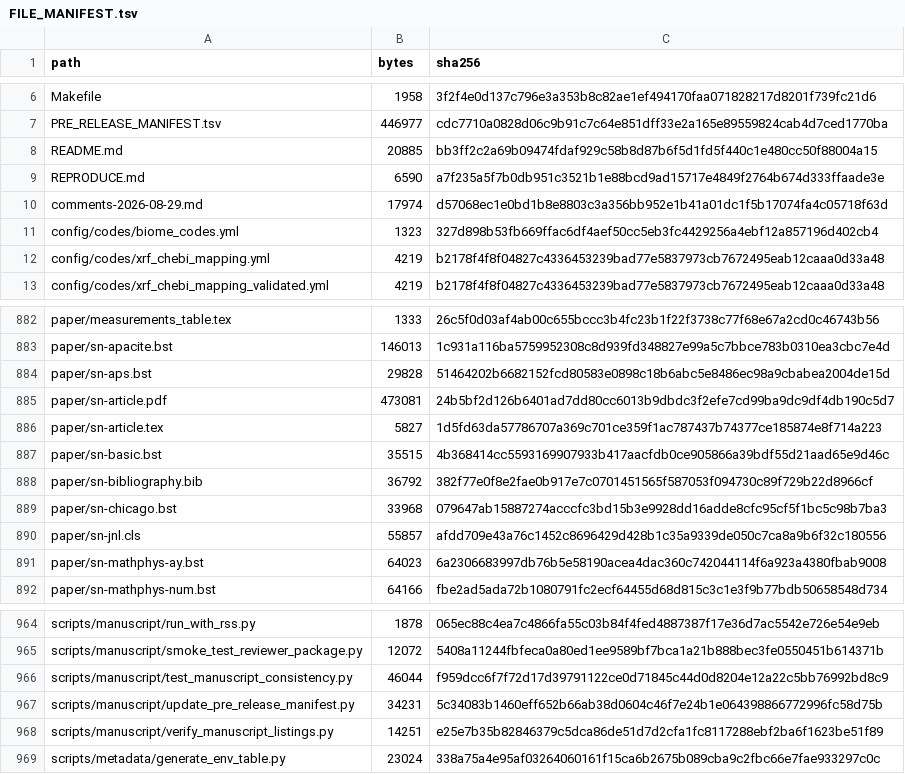
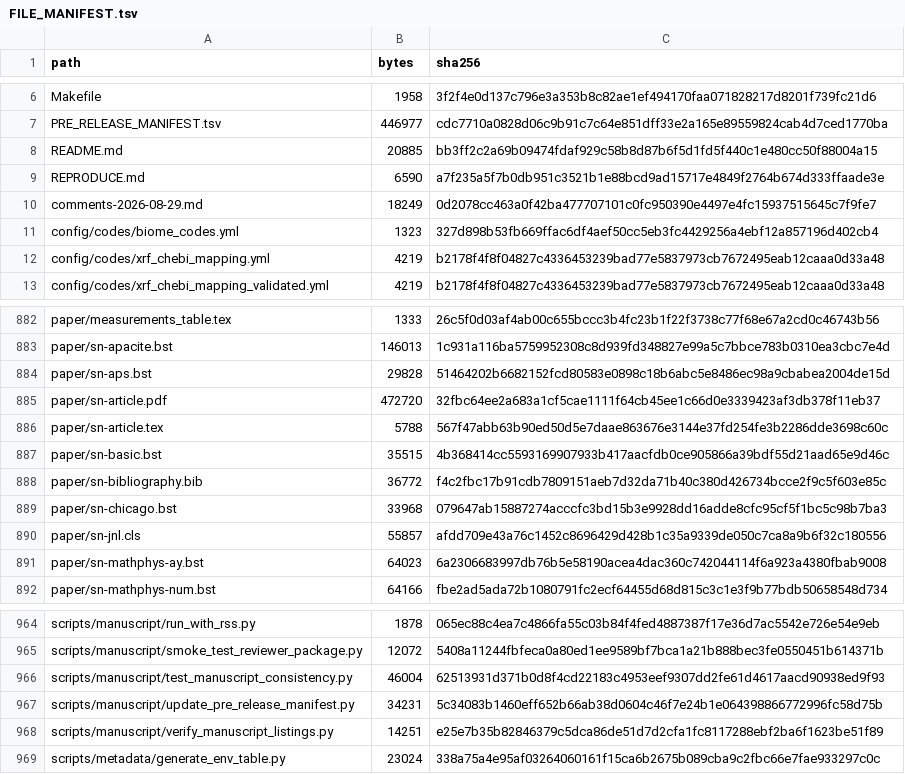
Before and after one commit to bio-ontology-research-group/empty-quarter-ecology-data, a TSV file: FILE_MANIFEST.tsv, drawn as a sheet; only a part is shown, gaps mark what is left out.

```diff
--- a/FILE_MANIFEST.tsv
+++ b/FILE_MANIFEST.tsv
@@ -9,3 +9,3 @@ README.md	20885	bb3ff2c2a69b09474fdaf929c58b8d87b6f5d1fd5f440c1e480cc50f88004a15
 REPRODUCE.md	6590	a7f235a5f7b0db951c3521b1e88bcd9ad15717e4849f2764b674d333ffaade3e
-comments-2026-08-29.md	17974	d57068ec1e0bd1b8e8803c3a356bb952e1b41a01dc1f5b17074fa4c05718f63d
+comments-2026-08-29.md	18249	0d2078cc463a0f42ba477707101c0fc950390e4497e4fc15937515645c7f9fe7
 config/codes/biome_codes.yml	1323	327d898b53fb669ffac6df4aef50cc5eb3fc4429256a4ebf12a857196d402cb4
@@ -884,6 +884,6 @@ paper/sn-apacite.bst	146013	1c931a116ba5759952308c8d939fd348827e99a5c7bbce783b03
 paper/sn-aps.bst	29828	51464202b6682152fcd80583e0898c18b6abc5e8486ec98a9cbabea2004de15d
-paper/sn-article.pdf	473081	24b5bf2d126b6401ad7dd80cc6013b9dbdc3f2efe7cd99ba9dc9df4db190c5d7
-paper/sn-article.tex	5827	1d5fd63da57786707a369c701ce359f1ac787437b74377ce185874e8f714a223
+paper/sn-article.pdf	472720	32fbc64ee2a683a1cf5cae1111f64cb45ee1c66d0e3339423af3db378f11eb37
+paper/sn-article.tex	5788	567f47abb63b90ed50d5e7daae863676e3144e37fd254fe3b2286dde3698c60c
 paper/sn-basic.bst	35515	4b368414cc5593169907933b417aacfdb0ce905866a39bdf55d21aad65e9d46c
-paper/sn-bibliography.bib	36792	382f77e0f8e2fae0b917e7c0701451565f587053f094730c89f729b22d8966cf
+paper/sn-bibliography.bib	36772	f4c2fbc17b91cdb7809151aeb7d32da71b40c380d426734bcce2f9c5f603e85c
 paper/sn-chicago.bst	33968	079647ab15887274acccfc3bd15b3e9928dd16adde8cfc95cf5f1bc5c98b7ba3
@@ -965,3 +965,3 @@ scripts/manuscript/run_with_rss.py	1878	065ec88c4ea7c4866fa55c03b84f4fed4887387f
 scripts/manuscript/smoke_test_reviewer_package.py	12072	5408a11244fbfeca0a80ed1ee9589bf7bca1a21b888bec3fe0550451b614371b
-scripts/manuscript/test_manuscript_consistency.py	46044	f959dcc6f7f72d17d39791122ce0d71845c44d0d8204e12a22c5bb76992bd8c9
+scripts/manuscript/test_manuscript_consistency.py	46004	62513931d371b0d8f4cd22183c4953eef9307dd2fe61d4617aacd90938ed9f93
 scripts/manuscript/update_pre_release_manifest.py	34231	5c34083b1460eff652b66ab38d0604c46f7e24b1e064398866772996fc58d75b
```
Also changed, not shown: 5 other files.
